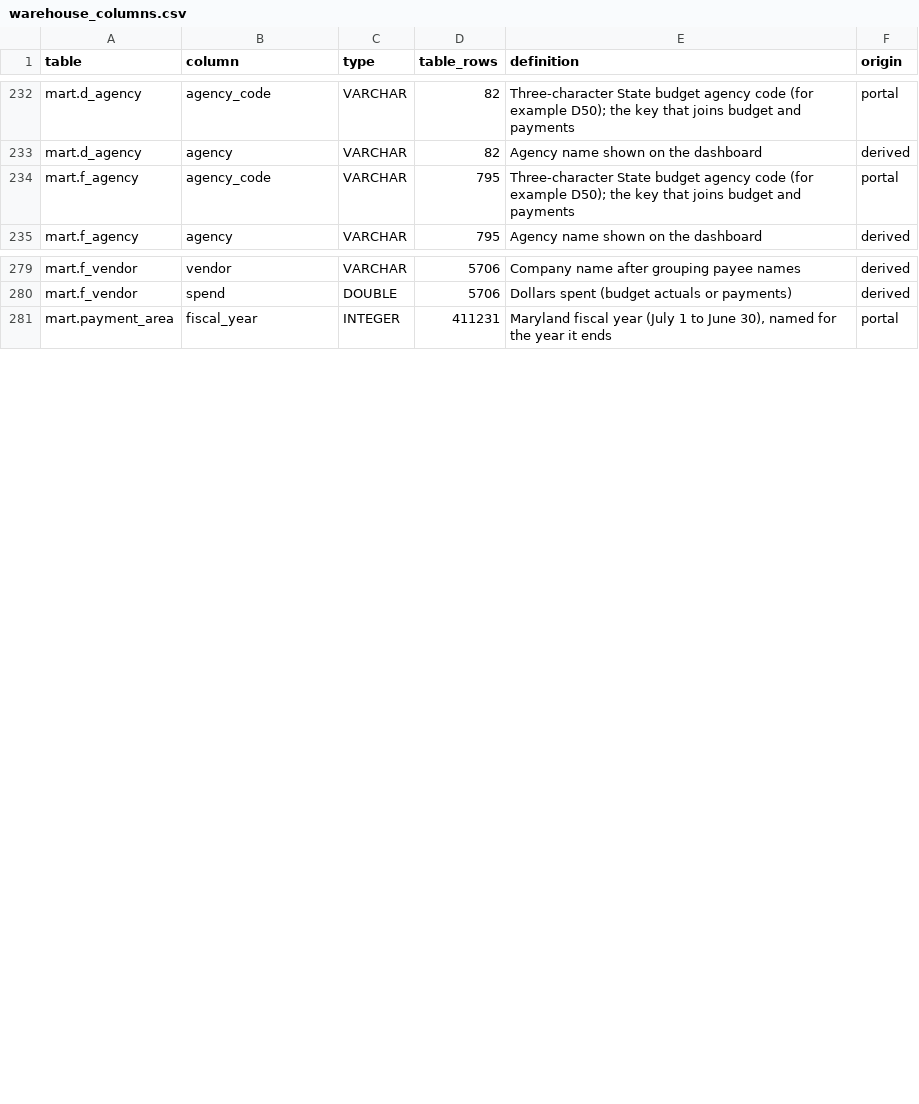
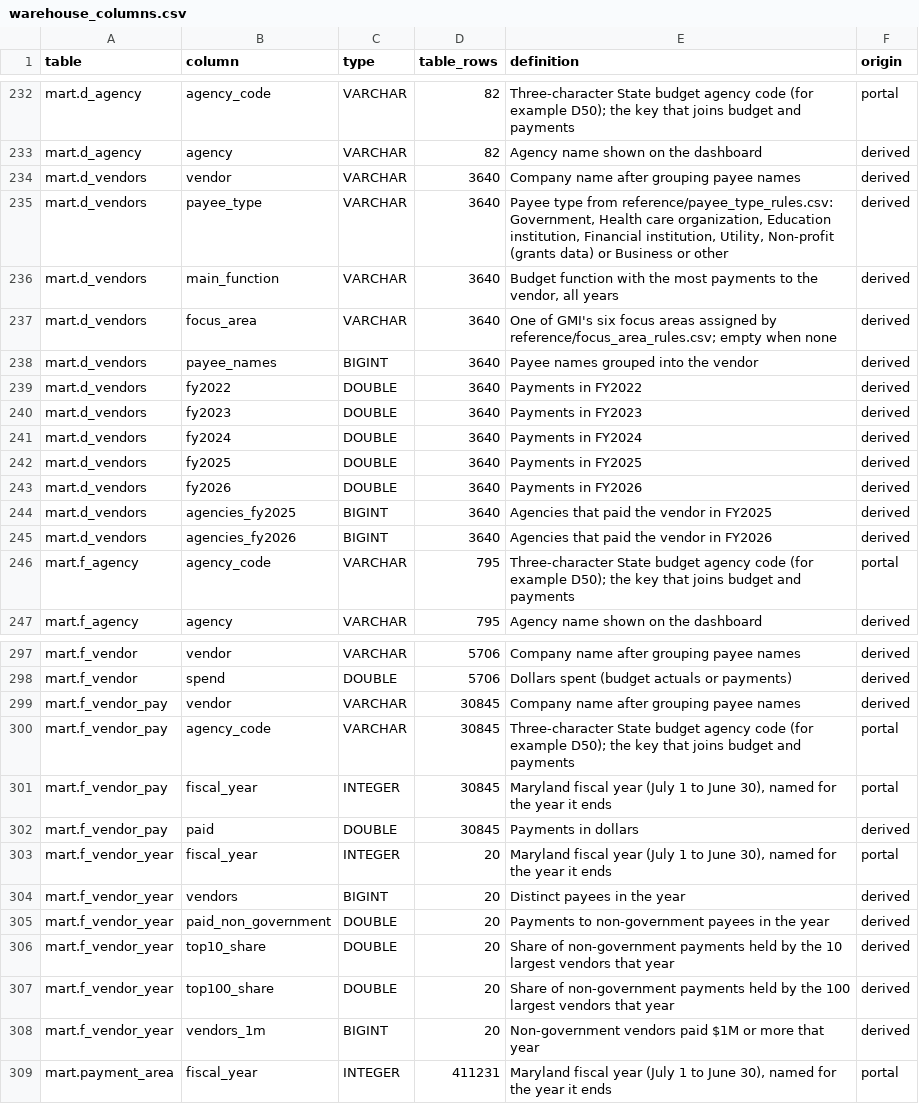
Before and after one commit to EVO3-Ecosystem/gmi-savings-tracker, a CSV file: docs/schemas/warehouse_columns.csv, drawn as a sheet; only a part is shown, gaps mark what is left out; the diff covers the shown part only.

```diff
--- a/docs/schemas/warehouse_columns.csv
+++ b/docs/schemas/warehouse_columns.csv
@@ -233,2 +233,14 @@ mart.d_agency,agency_code,VARCHAR,82,Three-character State budget agency code (f
 mart.d_agency,agency,VARCHAR,82,Agency name shown on the dashboard,derived
+mart.d_vendors,vendor,VARCHAR,3640,Company name after grouping payee names,derived
+mart.d_vendors,payee_type,VARCHAR,3640,"Payee type from reference/payee_type_rules.csv: Government, Health care organization, Education institution, Financial institution, Utility, Non-profit (grants data) or Business or other",derived
+mart.d_vendors,main_function,VARCHAR,3640,"Budget function with the most payments to the vendor, all years",derived
+mart.d_vendors,focus_area,VARCHAR,3640,One of GMI's six focus areas assigned by reference/focus_area_rules.csv; empty when none,derived
+mart.d_vendors,payee_names,BIGINT,3640,Payee names grouped into the vendor,derived
+mart.d_vendors,fy2022,DOUBLE,3640,Payments in FY2022,derived
+mart.d_vendors,fy2023,DOUBLE,3640,Payments in FY2023,derived
+mart.d_vendors,fy2024,DOUBLE,3640,Payments in FY2024,derived
+mart.d_vendors,fy2025,DOUBLE,3640,Payments in FY2025,derived
+mart.d_vendors,fy2026,DOUBLE,3640,Payments in FY2026,derived
+mart.d_vendors,agencies_fy2025,BIGINT,3640,Agencies that paid the vendor in FY2025,derived
+mart.d_vendors,agencies_fy2026,BIGINT,3640,Agencies that paid the vendor in FY2026,derived
 mart.f_agency,agency_code,VARCHAR,795,Three-character State budget agency code (for example D50); the key that joins budget and payments,portal
@@ -280,2 +298,12 @@ mart.f_vendor,vendor,VARCHAR,5706,Company name after grouping payee names,derive
 mart.f_vendor,spend,DOUBLE,5706,Dollars spent (budget actuals or payments),derived
+mart.f_vendor_pay,vendor,VARCHAR,30845,Company name after grouping payee names,derived
+mart.f_vendor_pay,agency_code,VARCHAR,30845,Three-character State budget agency code (for example D50); the key that joins budget and payments,portal
+mart.f_vendor_pay,fiscal_year,INTEGER,30845,"Maryland fiscal year (July 1 to June 30), named for the year it ends",portal
+mart.f_vendor_pay,paid,DOUBLE,30845,Payments in dollars,derived
+mart.f_vendor_year,fiscal_year,INTEGER,20,"Maryland fiscal year (July 1 to June 30), named for the year it ends",portal
+mart.f_vendor_year,vendors,BIGINT,20,Distinct payees in the year,derived
+mart.f_vendor_year,paid_non_government,DOUBLE,20,Payments to non-government payees in the year,derived
+mart.f_vendor_year,top10_share,DOUBLE,20,Share of non-government payments held by the 10 largest vendors that year,derived
+mart.f_vendor_year,top100_share,DOUBLE,20,Share of non-government payments held by the 100 largest vendors that year,derived
+mart.f_vendor_year,vendors_1m,BIGINT,20,Non-government vendors paid $1M or more that year,derived
 mart.payment_area,fiscal_year,INTEGER,411231,"Maryland fiscal year (July 1 to June 30), named for the year it ends",portal
```
Also changed, not shown: 6 added rows and 16 edited cells elsewhere in this file, docs/parity/differences.csv, docs/parity/summary.csv, 16 other files.
